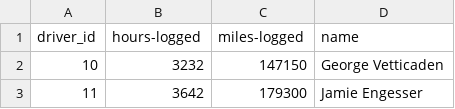
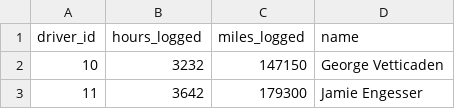
Before and after one commit to 2026-2-fundamentos/std-david-agudelo-arboleda, a CSV file: P105_drivers_chatgpt/submission/summary.csv, drawn as a sheet; only a part is shown.

```diff
--- a/P105_drivers_chatgpt/submission/summary.csv
+++ b/P105_drivers_chatgpt/submission/summary.csv
@@ -1,2 +1,2 @@
-driver_id,hours-logged,miles-logged,name
+driver_id,hours_logged,miles_logged,name
 10,3232,147150,George Vetticaden
```
Also changed, not shown: 6 other files.
